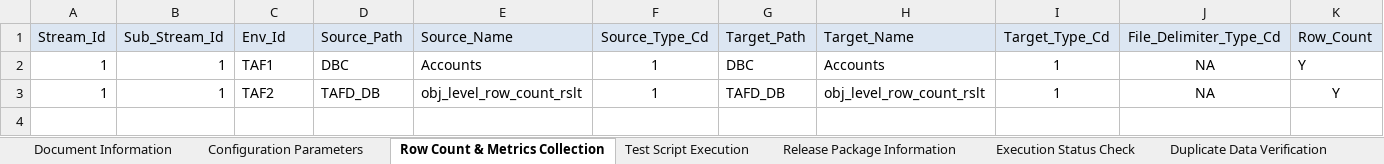
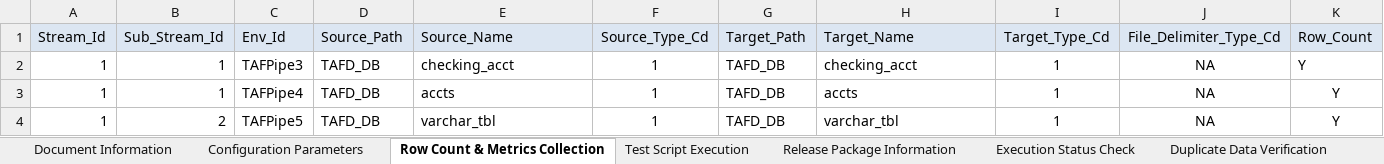
Before and after one commit to Tayyba23/TAFTest5, an Excel workbook: Input Parameter Files/Test Automation Framework Metadata.xlsm, sheet Row Count & Metrics Collection, drawn as a sheet; only a part is shown; values as stored, in another font and other column widths than the file's, no borders; rows hold the shown columns only; the diff names each change by its address in the sheet, - before the commit and + after, or states it on an @@ line.

```diff
--- a/Input Parameter Files/Test Automation Framework Metadata.xlsm (sheet Row Count & Metrics Collection)
+++ b/Input Parameter Files/Test Automation Framework Metadata.xlsm (sheet Row Count & Metrics Collection)
-C2 (Env_Id): TAF1
+C2 (Env_Id): TAFPipe3
-D2 (Source_Path): DBC
+D2 (Source_Path): TAFD_DB
-E2 (Source_Name): Accounts
+E2 (Source_Name): checking_acct
-G2 (Target_Path): DBC
+G2 (Target_Path): TAFD_DB
-H2 (Target_Name): Accounts
+H2 (Target_Name): checking_acct
-C3 (Env_Id): TAF2
+C3 (Env_Id): TAFPipe4
-E3 (Source_Name): obj_level_row_count_rslt
+E3 (Source_Name): accts
-H3 (Target_Name): obj_level_row_count_rslt
+H3 (Target_Name): accts
+row 4: 1 | 2 | TAFPipe5 | TAFD_DB | varchar_tbl | 1 | TAFD_DB | varchar_tbl | 1 | NA | Y
```
Also changed, not shown: sheet History Verification, sheet Minus Test, sheet Duplicate Data Verification, sheet RI Verification, sheet Surrogate Key Verification, formulas that keep their value, charts or pictures.
